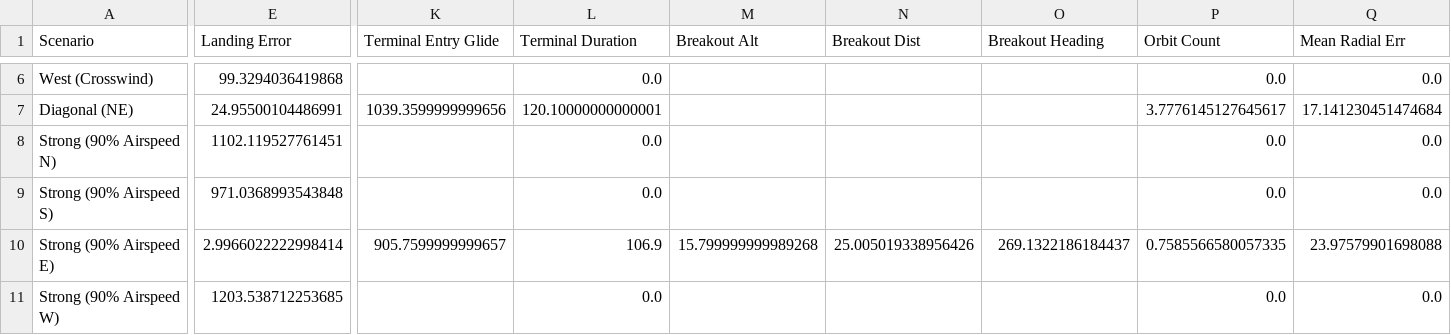
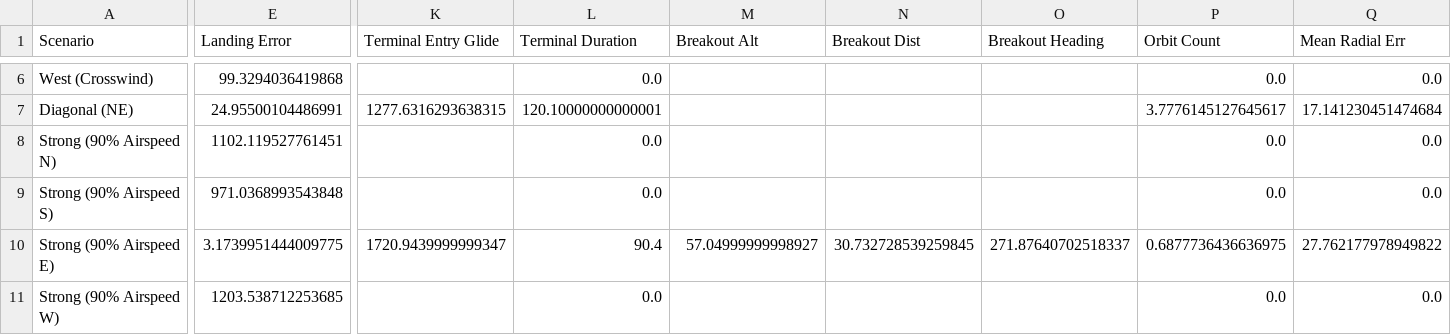
Before and after one commit to Rushil1506/CAN-7USAT-Precision-Landing, a CSV file: wind_baseline_results.csv, drawn as a sheet; only a part is shown, gaps mark what is left out; the diff covers the shown part only; the diff names each change by its address in the sheet, - before the commit and + after, or states it on an @@ line.

Commit message:
feat(guidance): implement Milestone 3.2d Wind-Aware Breakout Guidance and Final Approach

```diff
--- a/wind_baseline_results.csv
+++ b/wind_baseline_results.csv
-K7 (Terminal Entry Glide): 1039.3599999999656
+K7 (Terminal Entry Glide): 1277.6316293638315
-E10 (Landing Error): 2.9966022222998414
+E10 (Landing Error): 3.1739951444009775
-K10 (Terminal Entry Glide): 905.7599999999657
+K10 (Terminal Entry Glide): 1720.9439999999347
-L10 (Terminal Duration): 106.9
+L10 (Terminal Duration): 90.4
-M10 (Breakout Alt): 15.799999999989268
+M10 (Breakout Alt): 57.04999999998927
-N10 (Breakout Dist): 25.005019338956426
+N10 (Breakout Dist): 30.732728539259845
-O10 (Breakout Heading): 269.1322186184437
+O10 (Breakout Heading): 271.87640702518337
-P10 (Orbit Count): 0.7585566580057335
+P10 (Orbit Count): 0.6877736436636975
-Q10 (Mean Radial Err): 23.97579901698088
+Q10 (Mean Radial Err): 27.762177978949822
```
Also changed, not shown: 33 edited cells elsewhere in this file, 8 other files.
